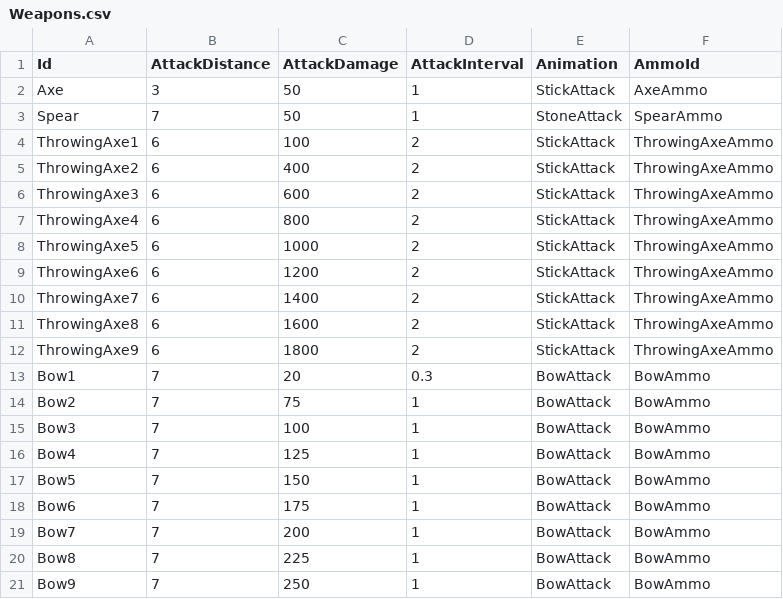
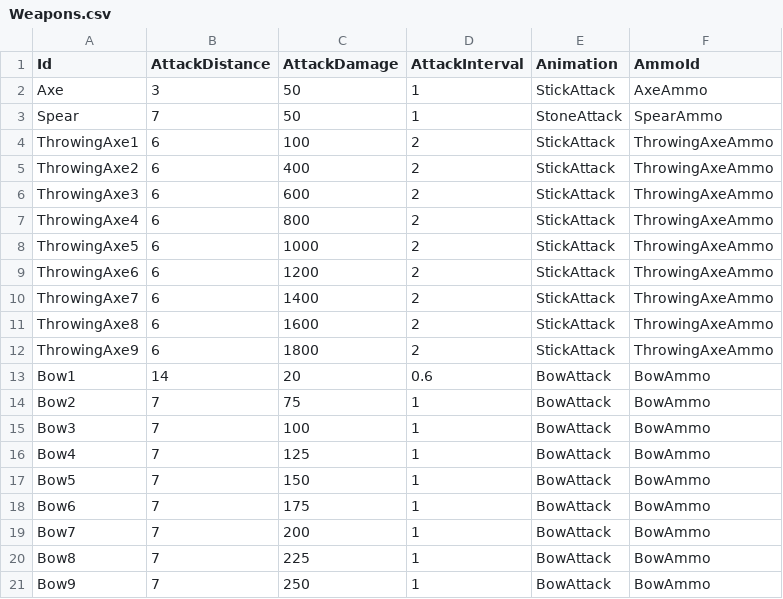
Before and after one commit to KonstantKuz/JurassicWorld, a CSV file: Assets/Resources/Configs/Weapons.csv, drawn as a sheet.

```diff
--- a/Assets/Resources/Configs/Weapons.csv
+++ b/Assets/Resources/Configs/Weapons.csv
@@ -12,3 +12,3 @@ ThrowingAxe8,6,1600,2,StickAttack,ThrowingAxeAmmo
 ThrowingAxe9,6,1800,2,StickAttack,ThrowingAxeAmmo
-Bow1,7,20,0.3,BowAttack,BowAmmo
+Bow1,14,20,0.6,BowAttack,BowAmmo
 Bow2,7,75,1,BowAttack,BowAmmo
```
Also changed, not shown: 14 other files.
